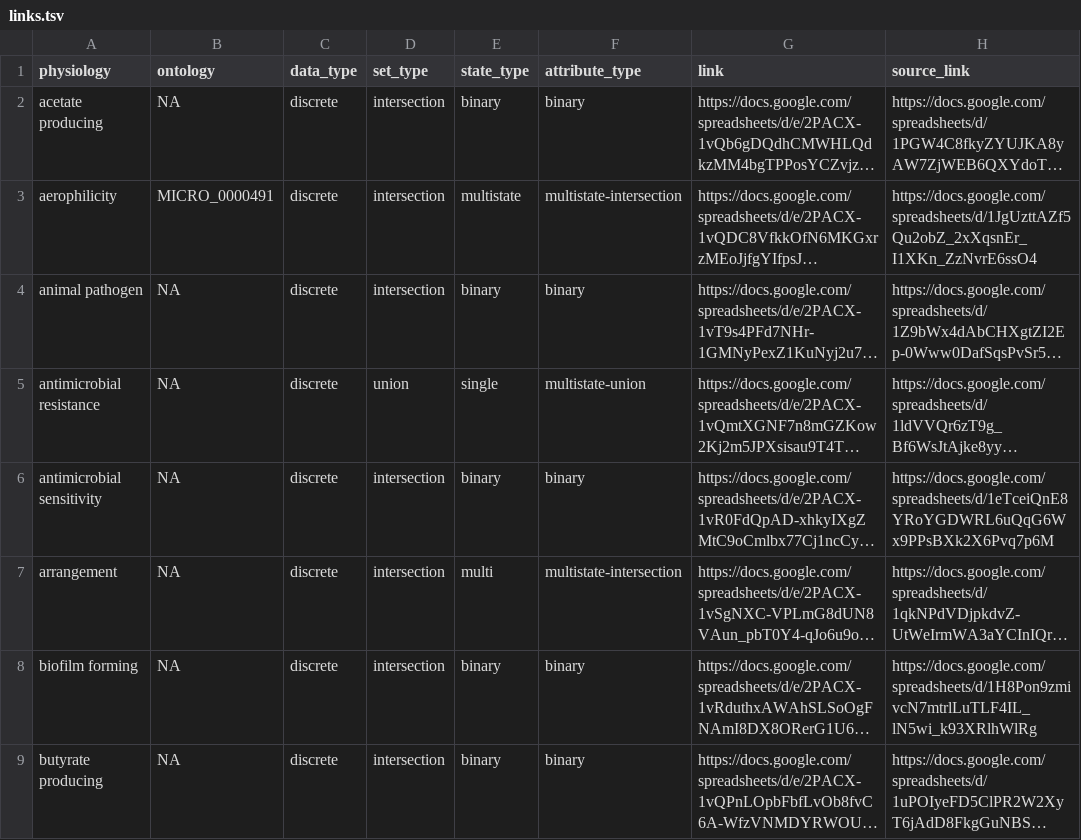
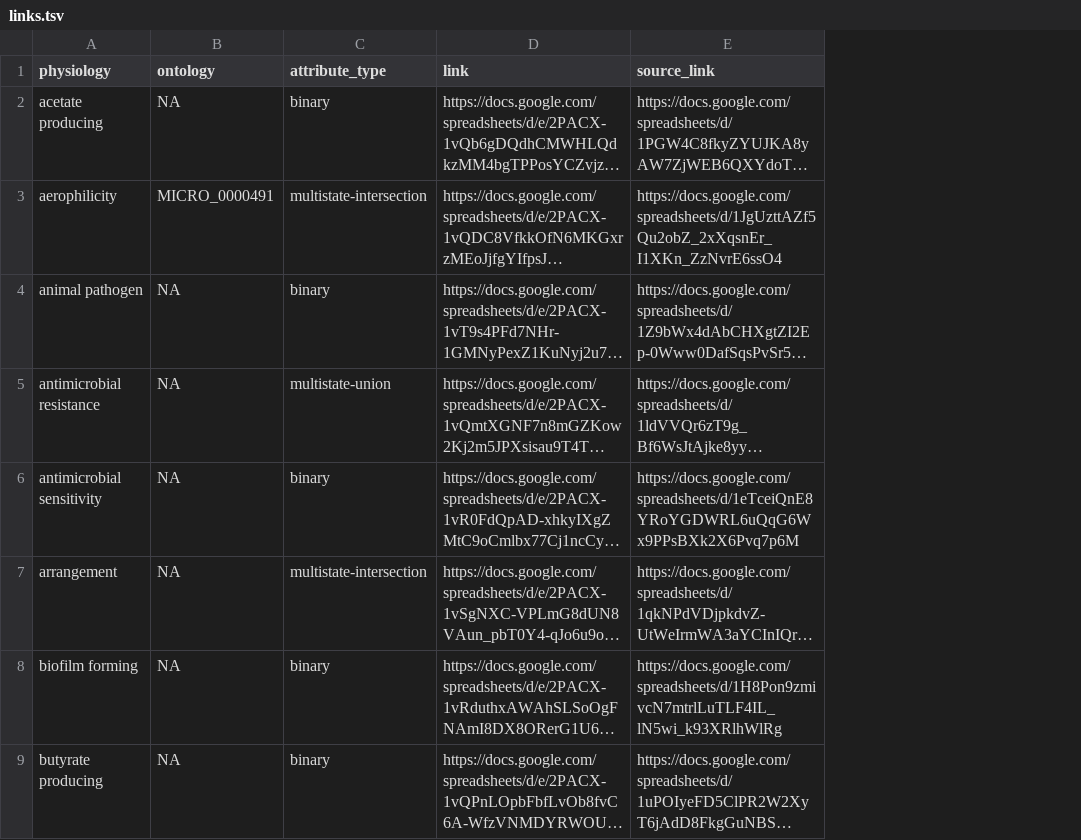
Before and after one commit to waldronlab/bugphyzz, a TSV file: inst/extdata/links.tsv, drawn as a sheet; only a part is shown; long unchanged cells end in …; the diff names each change by its address in the sheet, - before the commit and + after, or states it on an @@ line.

Commit message:
remove ununsed columns in the links.tsv file

```diff
--- a/inst/extdata/links.tsv
+++ b/inst/extdata/links.tsv
-column C (data_type), rows 2-9: all discrete
-column D (set_type), rows 2-9: intersection | intersection | intersection | union | intersection | intersection | intersection | intersection
-column E (state_type), rows 2-9: binary | multistate | binary | single | binary | multi | binary | binary
```
